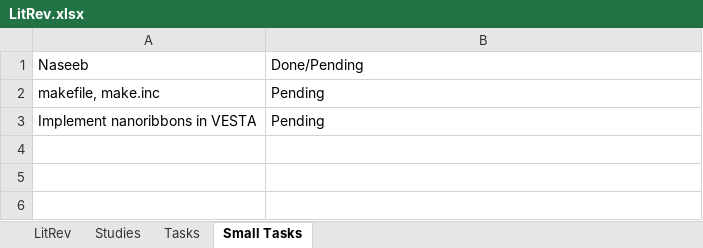
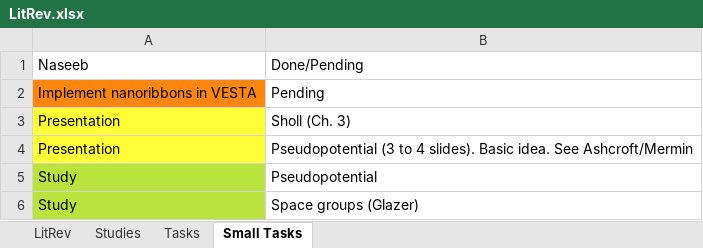
Before and after one commit to Walser52/SharedTemp, an Excel workbook: LitRev.xlsx, sheet Small Tasks, drawn as a sheet; values as stored, in another font and other column widths than the file's, no borders; removed rows and columns are numbered as before the commit, all else as after; the diff names each change by its address in the sheet, - before the commit and + after, or states it on an @@ line.

```diff
--- a/LitRev.xlsx (sheet Small Tasks)
+++ b/LitRev.xlsx (sheet Small Tasks)
-row 2: makefile, make.inc | Pending
-A2 fill: none
+A2 fill: #FF860D
+row 3: Presentation | Sholl (Ch. 3)
+row 4: Presentation | Pseudopotential (3 to 4 slides). Basic idea. See Ashcroft/Mermin
+row 5: Study | Pseudopotential
+row 6: Study | Space groups (Glazer)
```
Also changed, not shown: sheet Tasks, 3 other files.
